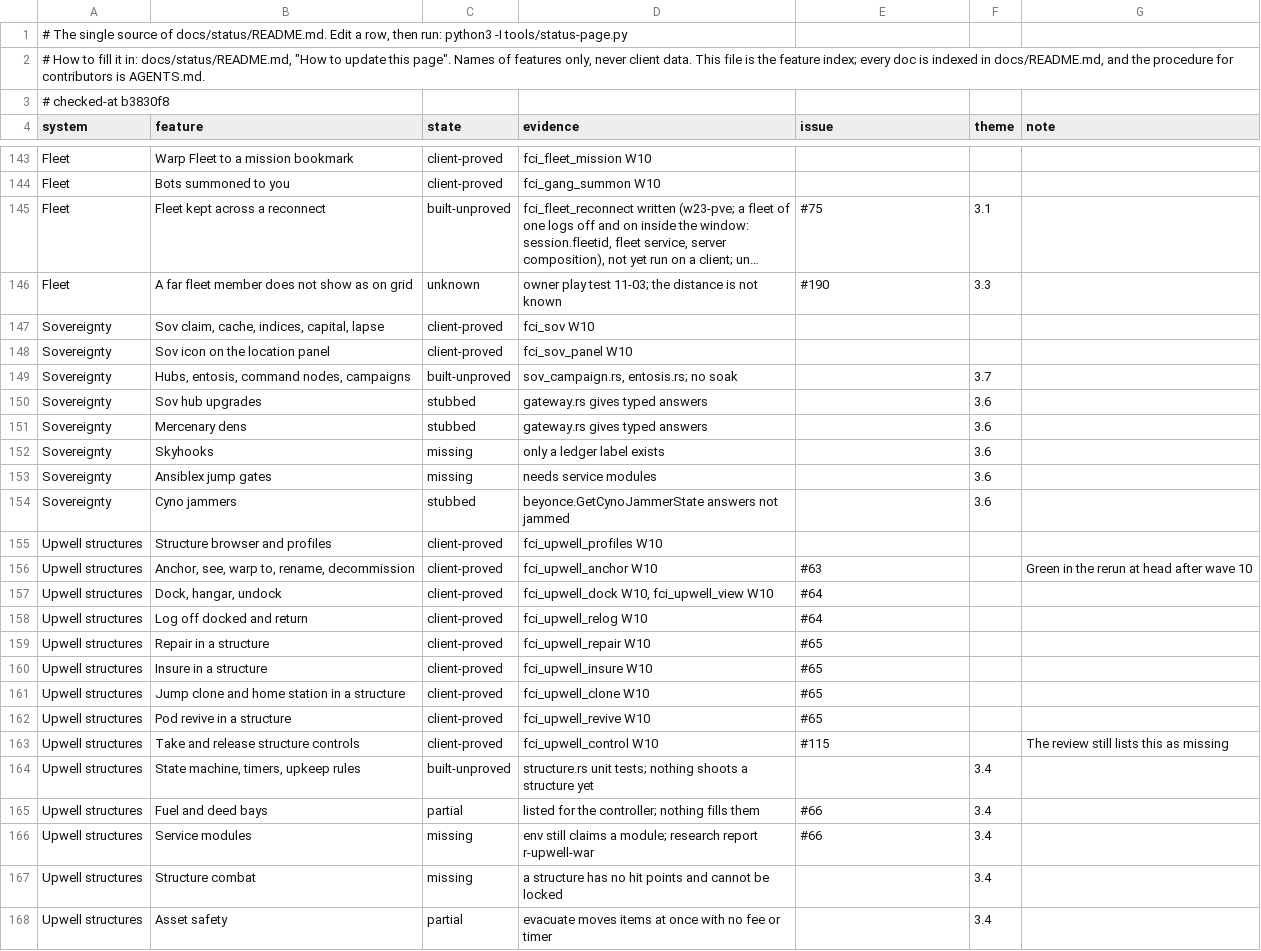
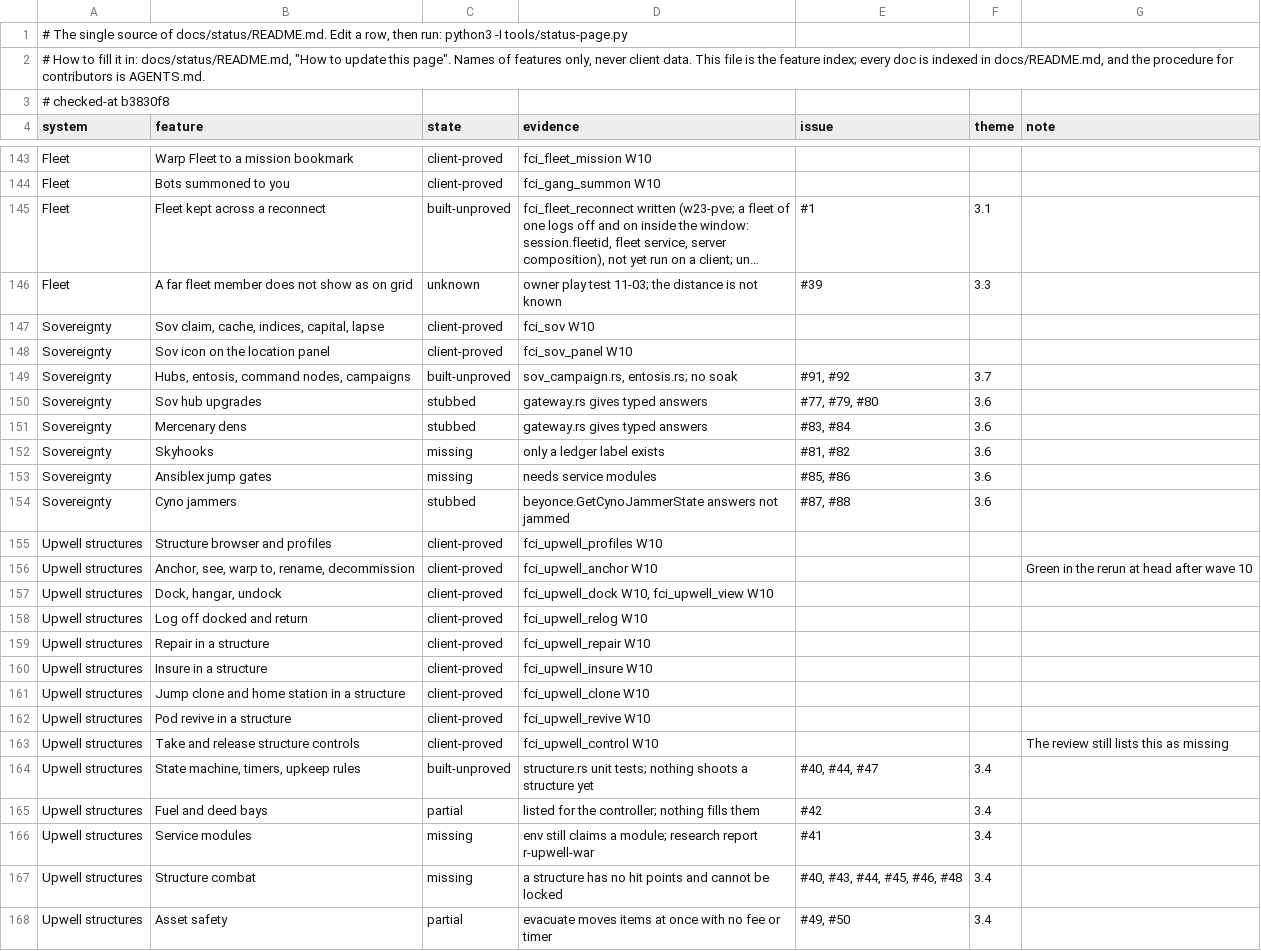
Before and after one commit to thewhitekidney/space-offline, a TSV file: docs/status/progress.tsv, drawn as a sheet; only a part is shown, gaps mark what is left out; long unchanged cells end in …; the diff covers the shown part only; the diff names each change by its address in the sheet, - before the commit and + after, or states it on an @@ line.

```diff
--- a/docs/status/progress.tsv
+++ b/docs/status/progress.tsv
-E145 (issue): #75
+E145 (issue): #1
-E146 (issue): #190
+E146 (issue): #39
-E149 (issue): (empty)
+E149 (issue): #91, #92
-E150 (issue): (empty)
+E150 (issue): #77, #79, #80
-E151 (issue): (empty)
+E151 (issue): #83, #84
-E152 (issue): (empty)
+E152 (issue): #81, #82
-E153 (issue): (empty)
+E153 (issue): #85, #86
-E154 (issue): (empty)
+E154 (issue): #87, #88
-E156 (issue): #63
+E156 (issue): (empty)
-E157:E158 (issue): #64
+E157:E158 (issue): (empty)
-E159:E162 (issue): #65
+E159:E162 (issue): (empty)
-E163 (issue): #115
+E163 (issue): (empty)
-E164 (issue): (empty)
+E164 (issue): #40, #44, #47
-E165 (issue): #66
+E165 (issue): #42
-E166 (issue): #66
+E166 (issue): #41
-E167 (issue): (empty)
+E167 (issue): #40, #43, #44, #45, #46, #48
-E168 (issue): (empty)
+E168 (issue): #49, #50
```
Also changed, not shown: 115 edited cells elsewhere in this file, 5 other files.
